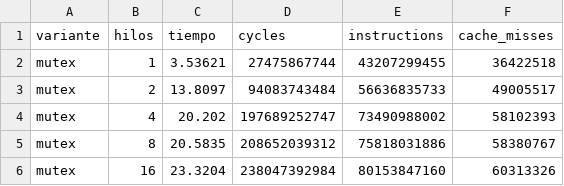
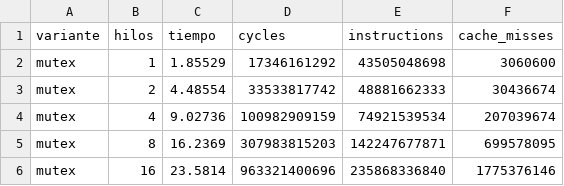
Before and after one commit to gabrielwolfw/tallerI_arqui_II, a CSV file: resultados_perf_mutex.csv, drawn as a sheet.

```diff
--- a/resultados_perf_mutex.csv
+++ b/resultados_perf_mutex.csv
@@ -1,6 +1,6 @@
 variante,hilos,tiempo,cycles,instructions,cache_misses
-mutex,1,3.53621,27475867744,43207299455,36422518
-mutex,2,13.8097,94083743484,56636835733,49005517
-mutex,4,20.202,197689252747,73490988002,58102393
-mutex,8,20.5835,208652039312,75818031886,58380767
-mutex,16,23.3204,238047392984,80153847160,60313326
+mutex,1,1.85529,17346161292,43505048698,3060600
+mutex,2,4.48554,33533817742,48881662333,30436674
+mutex,4,9.02736,100982909159,74921539534,207039674
+mutex,8,16.2369,307983815203,142247677871,699578095
+mutex,16,23.5814,963321400696,235868336840,1775376146
```
Also changed, not shown: resultados_perf_atomic.csv, resultados_perf_reduction.csv, 11 other files.
